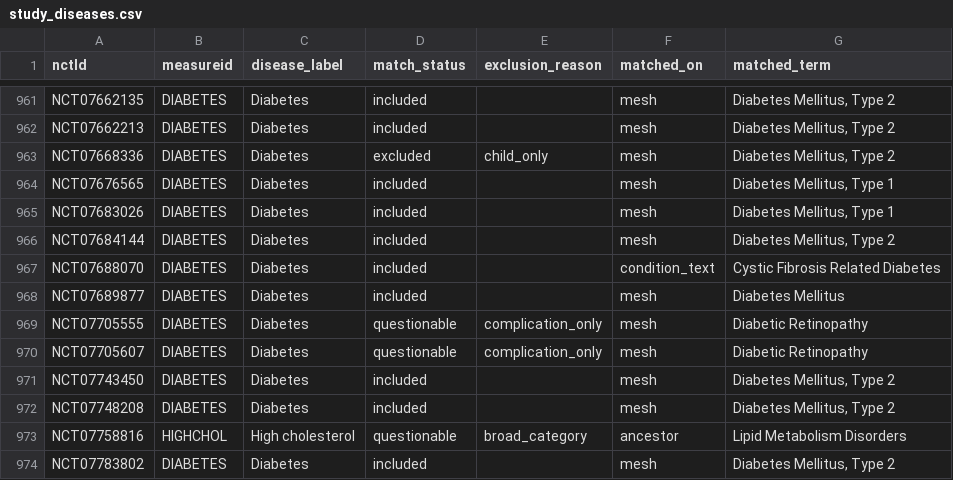
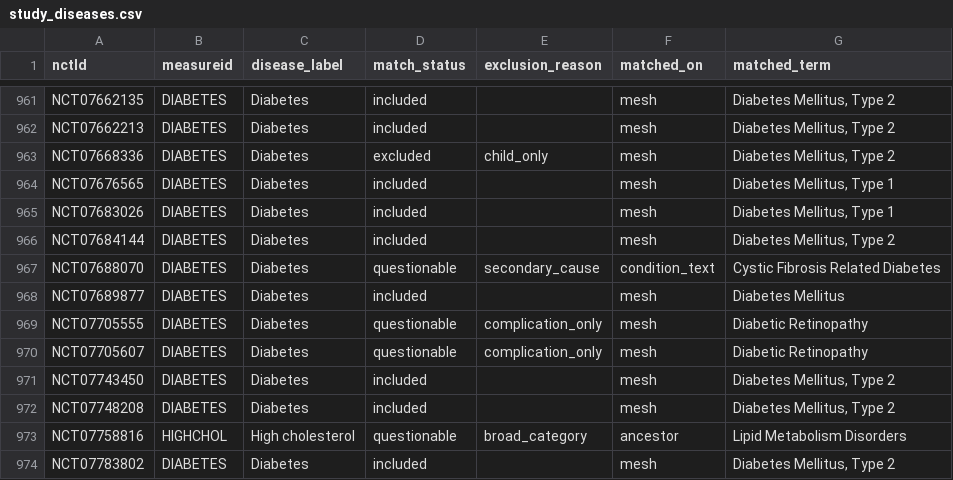
Before and after one commit to ethancfay/Optics, a CSV file: pipeline/processed/study_diseases.csv, drawn as a sheet; only a part is shown, gaps mark what is left out; the diff covers the shown part only.

```diff
--- a/pipeline/processed/study_diseases.csv
+++ b/pipeline/processed/study_diseases.csv
@@ -966,3 +966,3 @@ NCT07683026,DIABETES,Diabetes,included,,mesh,"Diabetes Mellitus, Type 1"
 NCT07684144,DIABETES,Diabetes,included,,mesh,"Diabetes Mellitus, Type 2"
-NCT07688070,DIABETES,Diabetes,included,,condition_text,Cystic Fibrosis Related Diabetes
+NCT07688070,DIABETES,Diabetes,questionable,secondary_cause,condition_text,Cystic Fibrosis Related Diabetes
 NCT07689877,DIABETES,Diabetes,included,,mesh,Diabetes Mellitus
```
Also changed, not shown: 10 edited cells elsewhere in this file, burden_test/precision_sample.csv, 15 other files.
